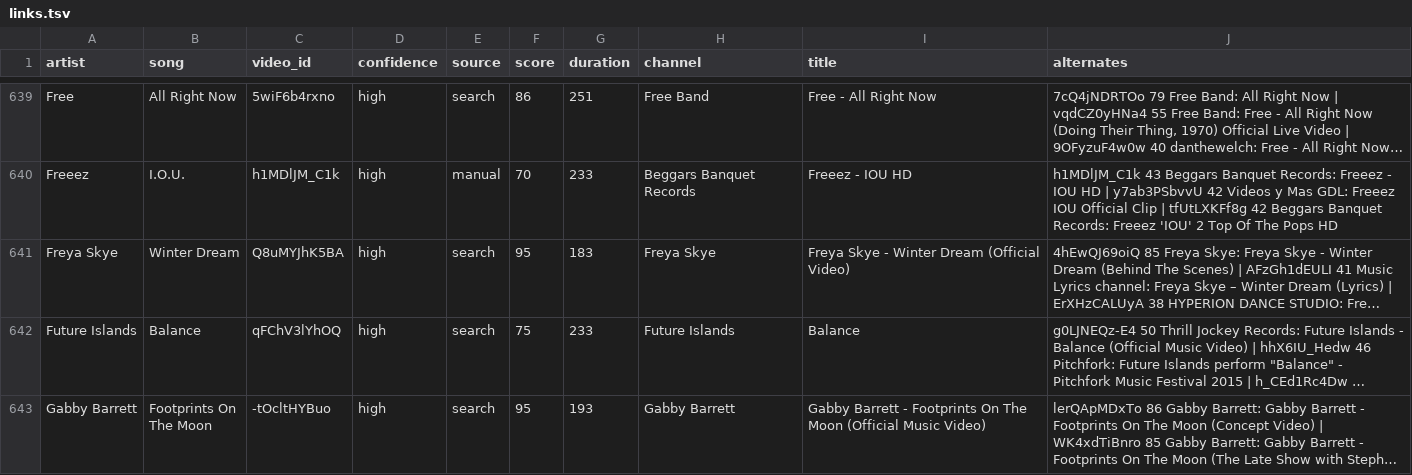
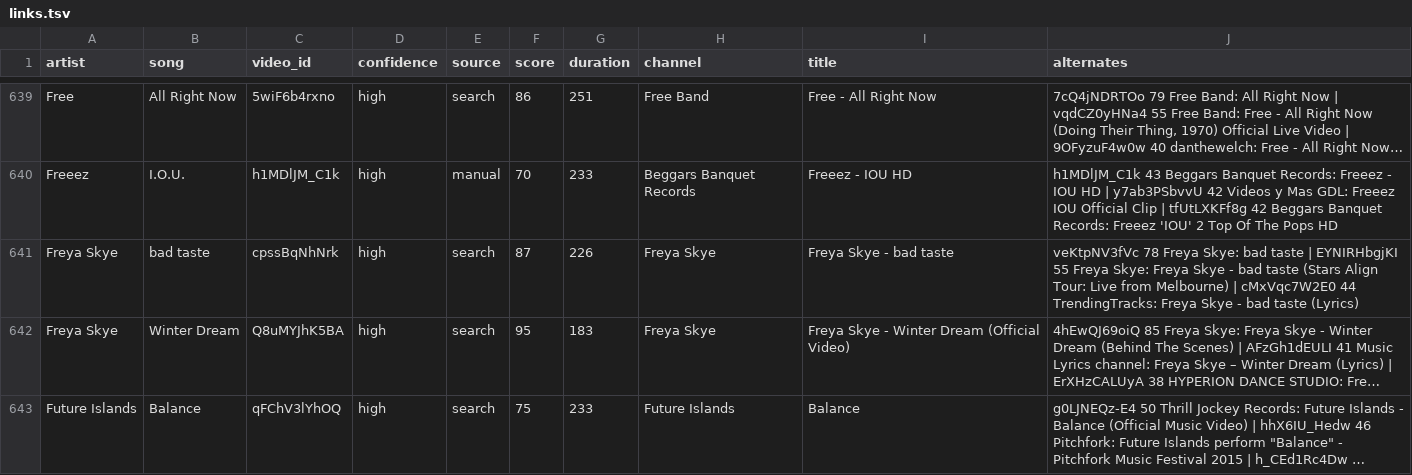
Before and after one commit to scubdon/wmradio, a TSV file: youtube/links.tsv, drawn as a sheet; only a part is shown, gaps mark what is left out; the shorter side is filled out with more unchanged rows; long unchanged cells end in …; the diff names each change by its address in the sheet, - before the commit and + after, or states it on an @@ line.

```diff
--- a/youtube/links.tsv
+++ b/youtube/links.tsv
+row 641: Freya Skye | bad taste | cpssBqNhNrk | high | search | 87 | 226 | Freya Skye | Freya Skye - bad taste | veKtpNV3fVc 78 Freya Skye: bad taste | EYNIRHbgjKI 55 Freya Skye: Freya Skye - bad taste (Stars Align Tour: Live from Melbourne) | cMxVqc7W2E0 44 TrendingTracks: Freya Skye - bad taste (Lyrics)
```
